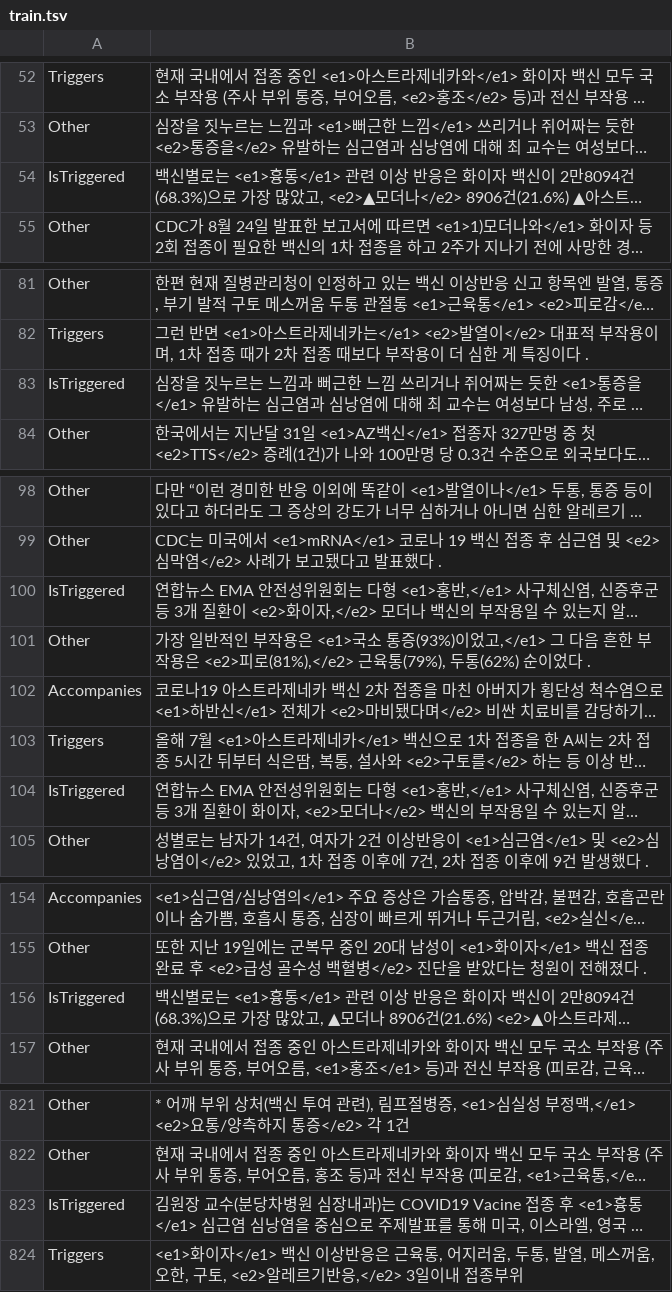
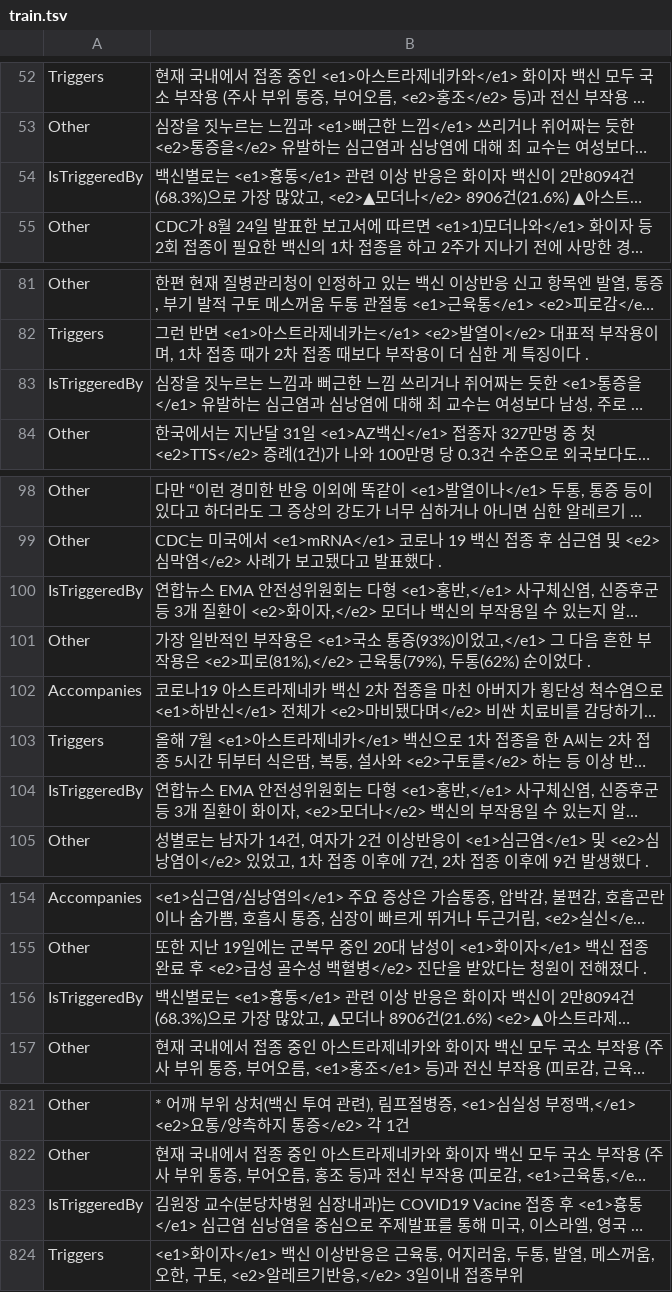
Before and after one commit to codenavy94/COVID_KG, a TSV file: R-BERT-master/data/train.tsv, drawn as a sheet; only a part is shown, gaps mark what is left out; long unchanged cells end in …; the diff covers the shown part only; the diff names each change by its address in the sheet, - before the commit and + after, or states it on an @@ line.

```diff
--- a/R-BERT-master/data/train.tsv
+++ b/R-BERT-master/data/train.tsv
-A54: IsTriggered
+A54: IsTriggeredBy
-A83: IsTriggered
+A83: IsTriggeredBy
-A100: IsTriggered
+A100: IsTriggeredBy
-A104: IsTriggered
+A104: IsTriggeredBy
-A156: IsTriggered
+A156: IsTriggeredBy
-A823: IsTriggered
+A823: IsTriggeredBy
```
Also changed, not shown: 10 edited cells elsewhere in this file, R-BERT-master/data/test.tsv, re_input.tsv, 1 other file.
